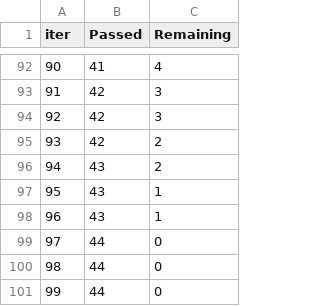
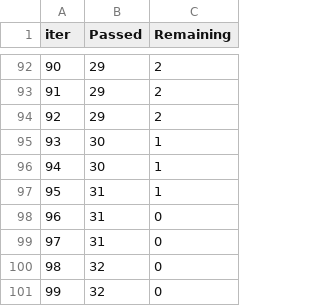
Before and after one commit to HarshithReddyG/mlproject, a TSV file: catboost_info/time_left.tsv, drawn as a sheet; only a part is shown, gaps mark what is left out; the diff covers the shown part only.

```diff
--- a/catboost_info/time_left.tsv
+++ b/catboost_info/time_left.tsv
@@ -92,10 +92,10 @@ iter	Passed	Remaining
-90	41	4
-91	42	3
-92	42	3
-93	42	2
-94	43	2
-95	43	1
-96	43	1
-97	44	0
-98	44	0
-99	44	0
+90	29	2
+91	29	2
+92	29	2
+93	30	1
+94	30	1
+95	31	1
+96	31	0
+97	31	0
+98	32	0
+99	32	0
```
Also changed, not shown: 180 edited cells elsewhere in this file, 13 other files.
